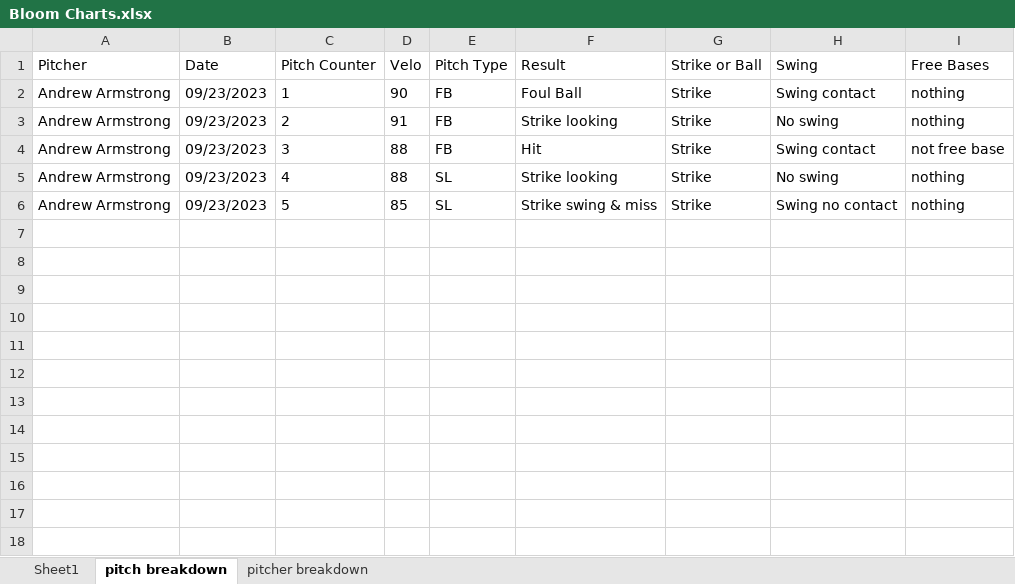
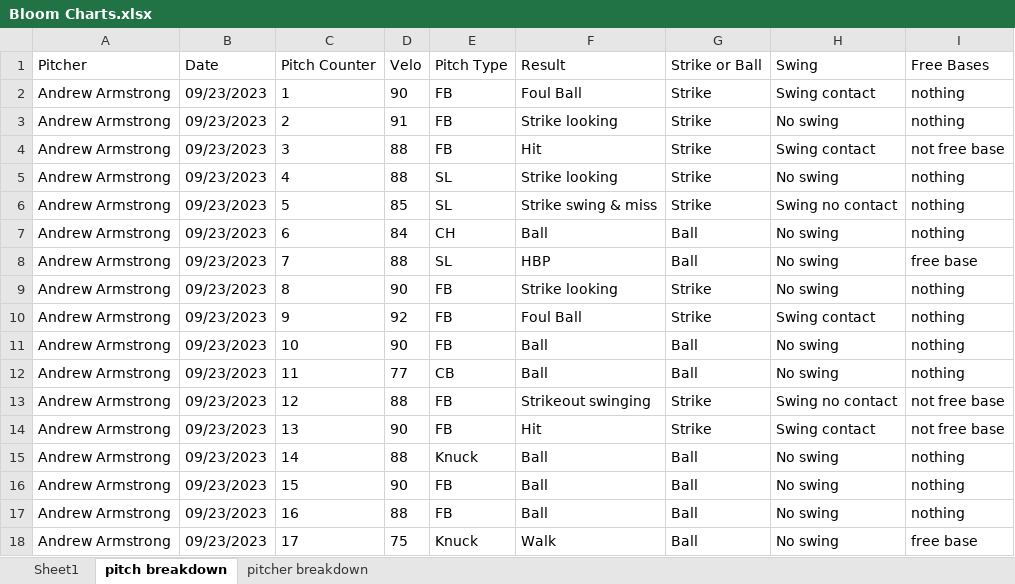
Before and after one commit to drewbeno1/data_base, an Excel workbook: Bloom Charts.xlsx, sheet pitch breakdown, drawn as a sheet; values as stored, in another font and other column widths than the file's, no borders; the diff names each change by its address in the sheet, - before the commit and + after, or states it on an @@ line.

```diff
--- a/Bloom Charts.xlsx (sheet pitch breakdown)
+++ b/Bloom Charts.xlsx (sheet pitch breakdown)
+row 7: Andrew Armstrong | 09/23/2023 | 6 | 84 | CH | Ball | Ball | No swing | nothing
+row 8: Andrew Armstrong | 09/23/2023 | 7 | 88 | SL | HBP | Ball | No swing | free base
+row 9: Andrew Armstrong | 09/23/2023 | 8 | 90 | FB | Strike looking | Strike | No swing | nothing
+row 10: Andrew Armstrong | 09/23/2023 | 9 | 92 | FB | Foul Ball | Strike | Swing contact | nothing
+row 11: Andrew Armstrong | 09/23/2023 | 10 | 90 | FB | Ball | Ball | No swing | nothing
+row 12: Andrew Armstrong | 09/23/2023 | 11 | 77 | CB | Ball | Ball | No swing | nothing
+row 13: Andrew Armstrong | 09/23/2023 | 12 | 88 | FB | Strikeout swinging | Strike | Swing no contact | not free base
+row 14: Andrew Armstrong | 09/23/2023 | 13 | 90 | FB | Hit | Strike | Swing contact | not free base
+row 15: Andrew Armstrong | 09/23/2023 | 14 | 88 | Knuck | Ball | Ball | No swing | nothing
+row 16: Andrew Armstrong | 09/23/2023 | 15 | 90 | FB | Ball | Ball | No swing | nothing
+row 17: Andrew Armstrong | 09/23/2023 | 16 | 88 | FB | Ball | Ball | No swing | nothing
+row 18: Andrew Armstrong | 09/23/2023 | 17 | 75 | Knuck | Walk | Ball | No swing | free base
```
Also changed, not shown: sheet Sheet1, sheet pitcher breakdown, 1 other file.
